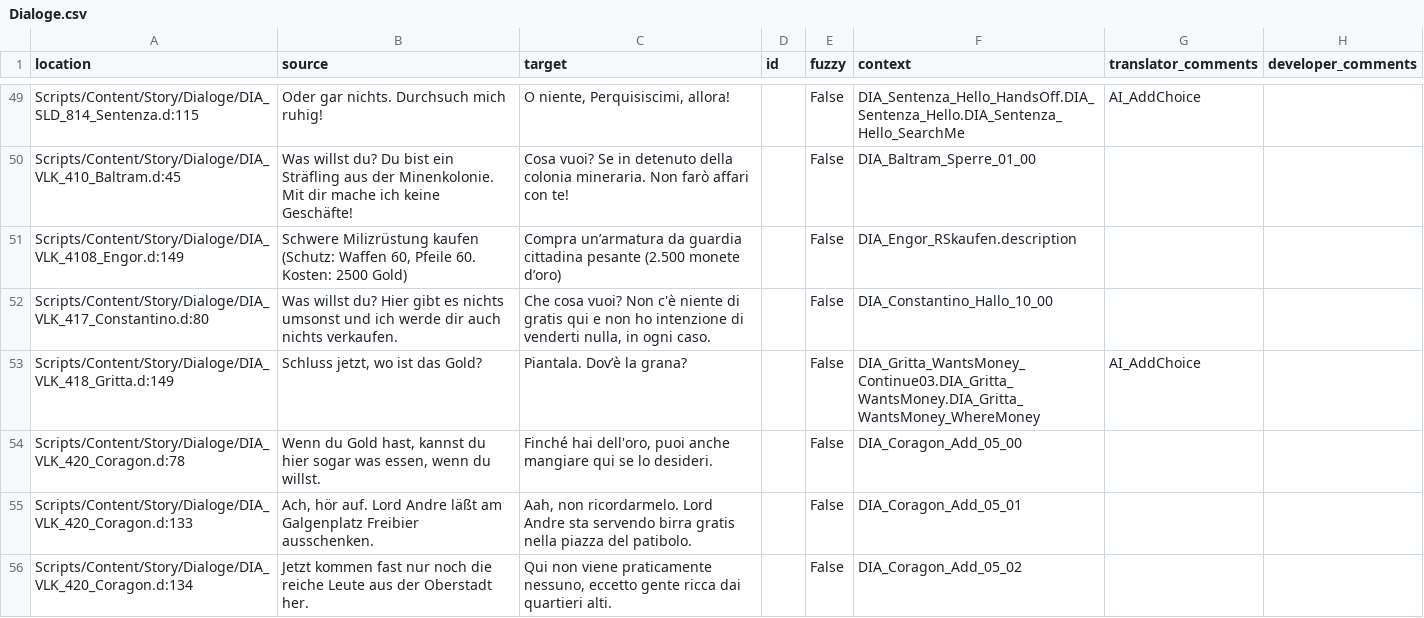
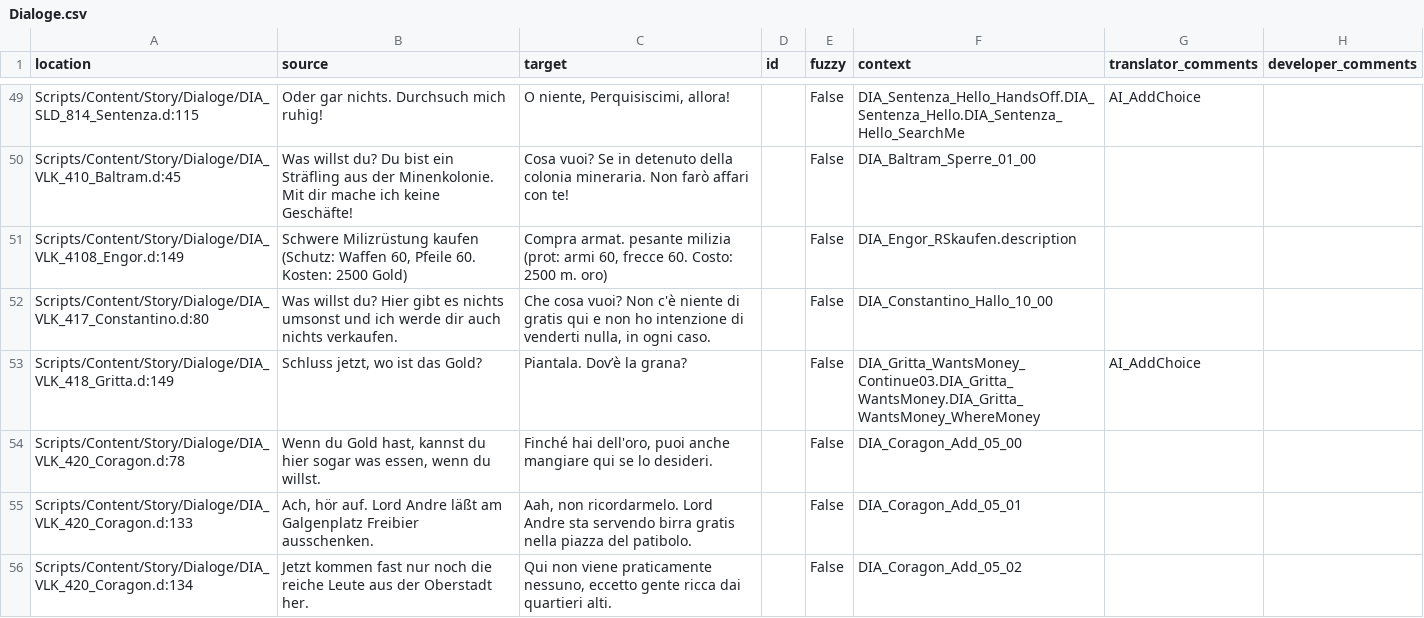
Before and after one commit to VaanaCZ/Gothic-2-vanilla-localization, a CSV file: .translations/it/Dialoge.csv, drawn as a sheet; only a part is shown, gaps mark what is left out.

Commit message:
Translated using Weblate (Italian)
Currently translated at 100.0% (118 of 118 strings)

Translation: Gothic 2/Dialoge
Translate-URL: http://weblate.cokoliv.eu/projects/gothic-2/dialoge/it/

```diff
--- a/.translations/it/Dialoge.csv
+++ b/.translations/it/Dialoge.csv
@@ -50,3 +50,3 @@
 "Scripts/Content/Story/Dialoge/DIA_VLK_410_Baltram.d:45","Was willst du? Du bist ein Sträfling aus der Minenkolonie. Mit dir mache ich keine Geschäfte!","Cosa vuoi? Se in detenuto della colonia mineraria. Non farò affari con te!","","False","DIA_Baltram_Sperre_01_00","",""
-"Scripts/Content/Story/Dialoge/DIA_VLK_4108_Engor.d:149","Schwere Milizrüstung kaufen (Schutz: Waffen 60, Pfeile 60. Kosten: 2500 Gold)","Compra un’armatura da guardia cittadina pesante (2.500 monete d’oro)","","False","DIA_Engor_RSkaufen.description","",""
+"Scripts/Content/Story/Dialoge/DIA_VLK_4108_Engor.d:149","Schwere Milizrüstung kaufen (Schutz: Waffen 60, Pfeile 60. Kosten: 2500 Gold)","Compra armat. pesante milizia (prot: armi 60, frecce 60. Costo: 2500 m. oro)","","False","DIA_Engor_RSkaufen.description","",""
 "Scripts/Content/Story/Dialoge/DIA_VLK_417_Constantino.d:80","Was willst du? Hier gibt es nichts umsonst und ich werde dir auch nichts verkaufen.","Che cosa vuoi? Non c'è niente di gratis qui e non ho intenzione di venderti nulla, in ogni caso.","","False","DIA_Constantino_Hallo_10_00","",""
```
